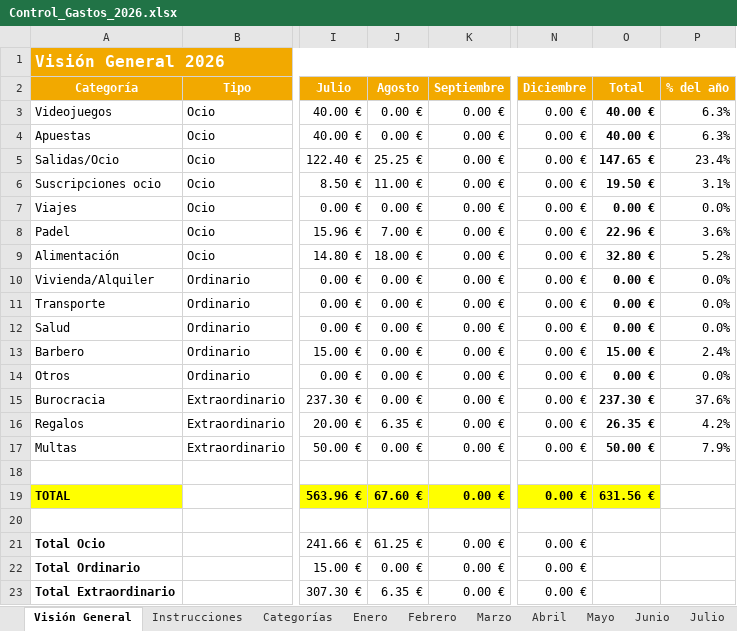
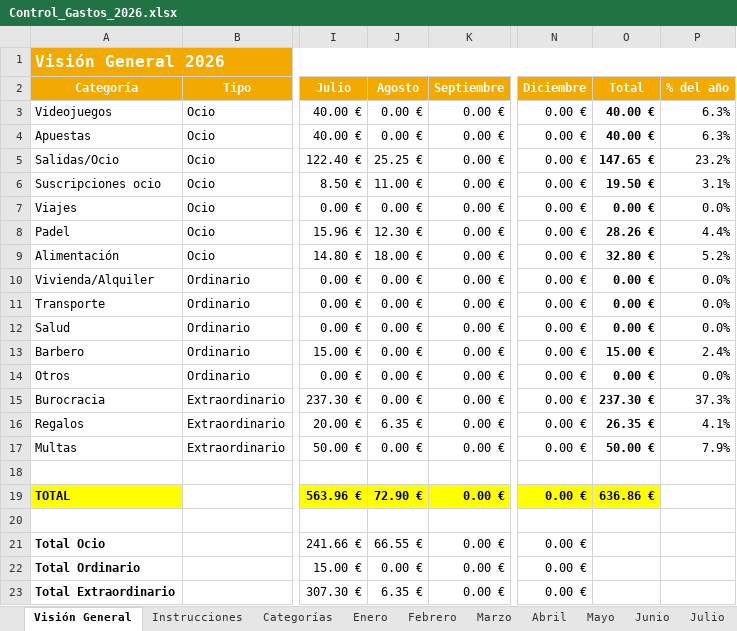
Before and after one commit to marioaragon/inversiones, an Excel workbook: Control_Gastos_2026.xlsx, sheet Visión General, drawn as a sheet; only a part is shown, gaps mark what is left out; values as stored, in another font and other column widths than the file's, no borders; charts and pictures not drawn; the diff names each change by its address in the sheet, - before the commit and + after, or states it on an @@ line.

```diff
--- a/Control_Gastos_2026.xlsx (sheet Visión General)
+++ b/Control_Gastos_2026.xlsx (sheet Visión General)
-P5 (% del año): 23.4%
+P5 (% del año): 23.2%
-J8 (Agosto): 7.00 €
+J8 (Agosto): 12.30 €
-O8 (Total): 22.96 €
+O8 (Total): 28.26 €
-P8 (% del año): 3.6%
+P8 (% del año): 4.4%
-P15 (% del año): 37.6%
+P15 (% del año): 37.3%
-P16 (% del año): 4.2%
+P16 (% del año): 4.1%
-J19 (Agosto): 67.60 €
+J19 (Agosto): 72.90 €
-O19 (Total): 631.56 €
+O19 (Total): 636.86 €
-J21 (Agosto): 61.25 €
+J21 (Agosto): 66.55 €
```
Also changed, not shown: sheet Agosto, formulas that keep their value, charts or pictures, inversiones_2026.xlsx.
